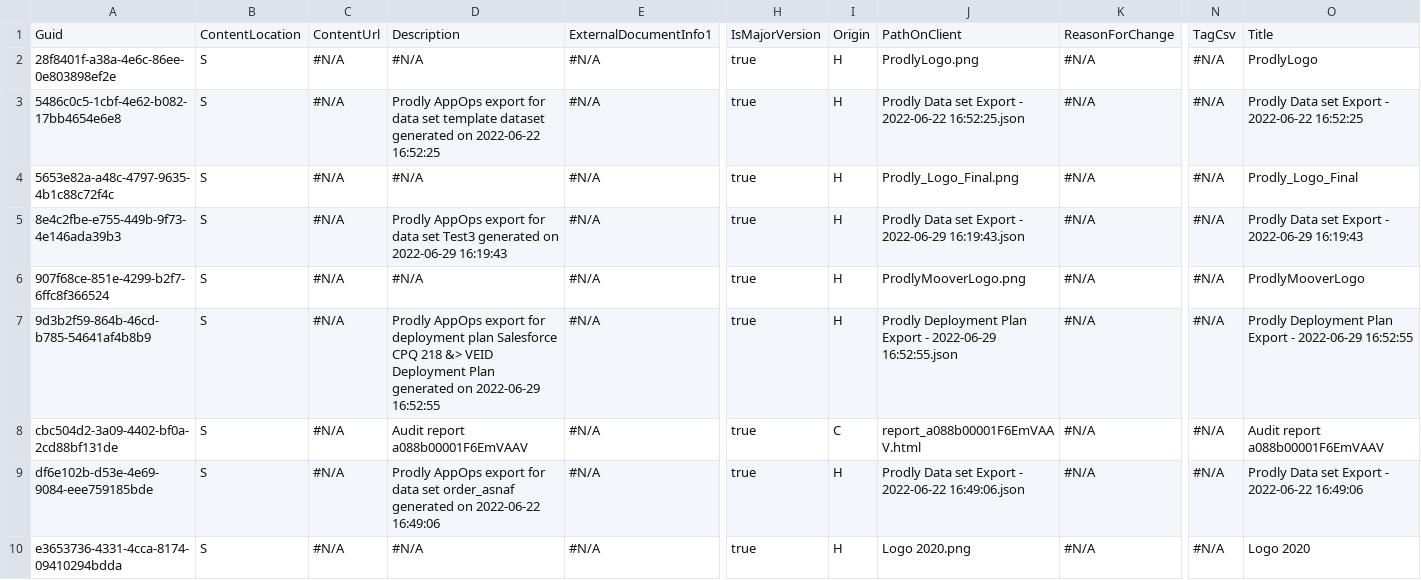
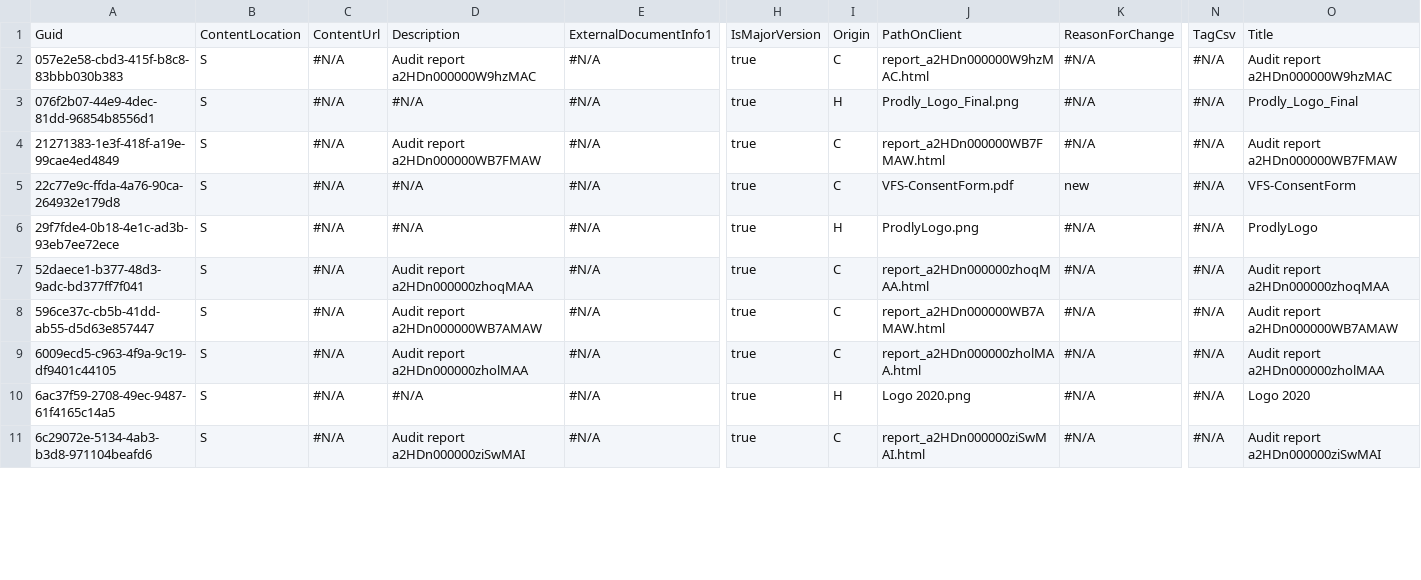
Before and after one commit to Asnafshaikh/Release-21, a CSV file: ContentVersion.csv, drawn as a sheet; only a part is shown, gaps mark what is left out; removed rows and columns are numbered as before the commit, all else as after; rows hold the shown columns only; the diff covers the shown part only; the diff names each change by its address in the sheet, - before the commit and + after, or states it on an @@ line.

```diff
--- a/ContentVersion.csv
+++ b/ContentVersion.csv
-row 2: 28f8401f-a38a-4e6c-86ee-0e803898ef2e | S | #N/A | #N/A | #N/A | true | H | ProdlyLogo.png | #N/A | #N/A | ProdlyLogo
-A2: 5486c0c5-1cbf-4e62-b082-17bb4654e6e8
+A2: 057e2e58-cbd3-415f-b8c8-83bbb030b383
-D2: Prodly AppOps export for data set template dataset generated on 2022-06-22 16:52:25
+D2: Audit report a2HDn000000W9hzMAC
-I2: H
+I2: C
-J2: Prodly Data set Export - 2022-06-22 16:52:25.json
+J2: report_a2HDn000000W9hzMAC.html
-O2: Prodly Data set Export - 2022-06-22 16:52:25
+O2: Audit report a2HDn000000W9hzMAC
-A3: 5653e82a-a48c-4797-9635-4b1c88c72f4c
+A3: 076f2b07-44e9-4dec-81dd-96854b8556d1
-A4: 8e4c2fbe-e755-449b-9f73-4e146ada39b3
+A4: 21271383-1e3f-418f-a19e-99cae4ed4849
-D4: Prodly AppOps export for data set Test3 generated on 2022-06-29 16:19:43
+D4: Audit report a2HDn000000WB7FMAW
-I4: H
+I4: C
-J4: Prodly Data set Export - 2022-06-29 16:19:43.json
+J4: report_a2HDn000000WB7FMAW.html
-O4: Prodly Data set Export - 2022-06-29 16:19:43
+O4: Audit report a2HDn000000WB7FMAW
+row 5: 22c77e9c-ffda-4a76-90ca-264932e179d8 | S | #N/A | #N/A | #N/A | true | C | VFS-ConsentForm.pdf | new | #N/A | VFS-ConsentForm
-A6: 907f68ce-851e-4299-b2f7-6ffc8f366524
+A6: 29f7fde4-0b18-4e1c-ad3b-93eb7ee72ece
-J6: ProdlyMooverLogo.png
+J6: ProdlyLogo.png
-O6: ProdlyMooverLogo
+O6: ProdlyLogo
-A7: 9d3b2f59-864b-46cd-b785-54641af4b8b9
+A7: 52daece1-b377-48d3-9adc-bd377ff7f041
-D7: Prodly AppOps export for deployment plan Salesforce CPQ 218 &> VEID Deployment Plan generated on 2022-06-29 16:52:55
+D7: Audit report a2HDn000000zhoqMAA
-I7: H
+I7: C
-J7: Prodly Deployment Plan Export - 2022-06-29 16:52:55.json
+J7: report_a2HDn000000zhoqMAA.html
-O7: Prodly Deployment Plan Export - 2022-06-29 16:52:55
+O7: Audit report a2HDn000000zhoqMAA
-A8: cbc504d2-3a09-4402-bf0a-2cd88bf131de
+A8: 596ce37c-cb5b-41dd-ab55-d5d63e857447
-D8: Audit report a088b00001F6EmVAAV
+D8: Audit report a2HDn000000WB7AMAW
-J8: report_a088b00001F6EmVAAV.html
+J8: report_a2HDn000000WB7AMAW.html
-O8: Audit report a088b00001F6EmVAAV
+O8: Audit report a2HDn000000WB7AMAW
-A9: df6e102b-d53e-4e69-9084-eee759185bde
+A9: 6009ecd5-c963-4f9a-9c19-df9401c44105
-D9: Prodly AppOps export for data set order_asnaf generated on 2022-06-22 16:49:06
+D9: Audit report a2HDn000000zholMAA
-I9: H
+I9: C
-J9: Prodly Data set Export - 2022-06-22 16:49:06.json
+J9: report_a2HDn000000zholMAA.html
-O9: Prodly Data set Export - 2022-06-22 16:49:06
+O9: Audit report a2HDn000000zholMAA
-A10: e3653736-4331-4cca-8174-09410294bdda
+A10: 6ac37f59-2708-49ec-9487-61f4165c14a5
+row 11: 6c29072e-5134-4ab3-b3d8-971104beafd6 | S | #N/A | Audit report a2HDn000000ziSwMAI | #N/A | true | C | report_a2HDn000000ziSwMAI.html | #N/A | #N/A | Audit report a2HDn000000ziSwMAI
```
Also changed, not shown: 6 added rows and 7 edited cells elsewhere in this file, SBQQ__QuoteLine__c.csv, SBQQ__Quote__c.csv, 5 other files.
